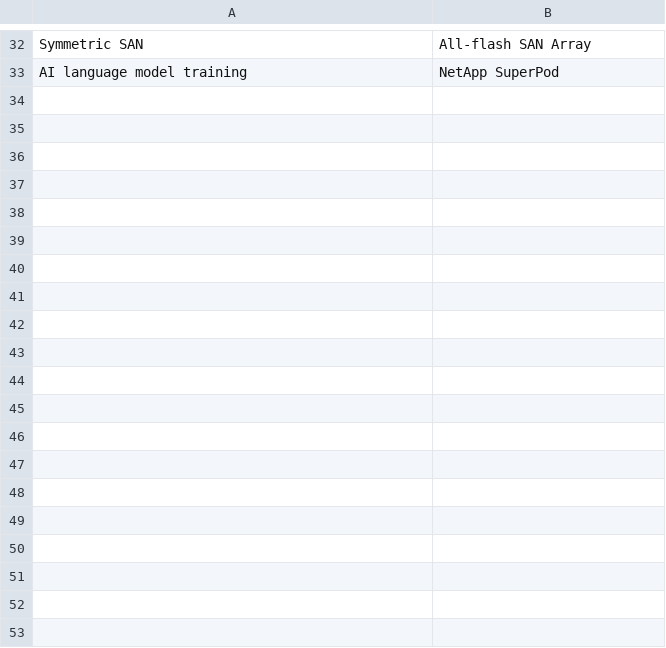
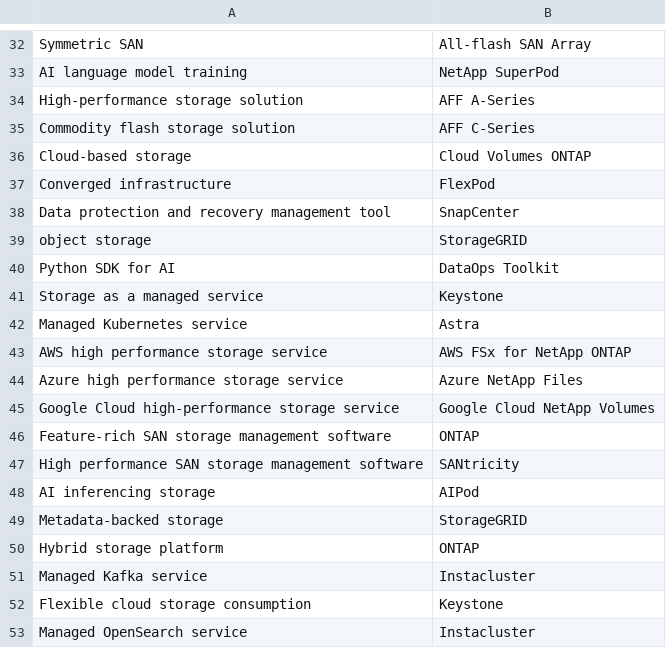
Before and after one commit to NetApp-Learning-Services/DataOps, a CSV file: Extras/fine-tuning/netapp_products.csv, drawn as a sheet; only a part is shown, gaps mark what is left out; the diff covers the shown part only; the diff names each change by its address in the sheet, - before the commit and + after, or states it on an @@ line.

Commit message:
NetApp-based example

```diff
--- a/Extras/fine-tuning/netapp_products.csv
+++ b/Extras/fine-tuning/netapp_products.csv
+row 34: High-performance storage solution | AFF A-Series
+row 35: Commodity flash storage solution | AFF C-Series
+row 36: Cloud-based storage | Cloud Volumes ONTAP
+row 37: Converged infrastructure | FlexPod
+row 38: Data protection and recovery management tool | SnapCenter
+row 39: object storage | StorageGRID
+row 40: Python SDK for AI | DataOps Toolkit
+row 41: Storage as a managed service | Keystone
+row 42: Managed Kubernetes service | Astra
+row 43: AWS high performance storage service | AWS FSx for NetApp ONTAP
+row 44: Azure high performance storage service | Azure NetApp Files
+row 45: Google Cloud high-performance storage service | Google Cloud NetApp Volumes
+row 46: Feature-rich SAN storage management software | ONTAP
+row 47: High performance SAN storage management software | SANtricity
+row 48: AI inferencing storage | AIPod
+row 49: Metadata-backed storage | StorageGRID
+row 50: Hybrid storage platform | ONTAP
+row 51: Managed Kafka service | Instacluster
+row 52: Flexible cloud storage consumption | Keystone
+row 53: Managed OpenSearch service | Instacluster
```
Also changed, not shown: 76 added rows elsewhere in this file, 1 other file.
